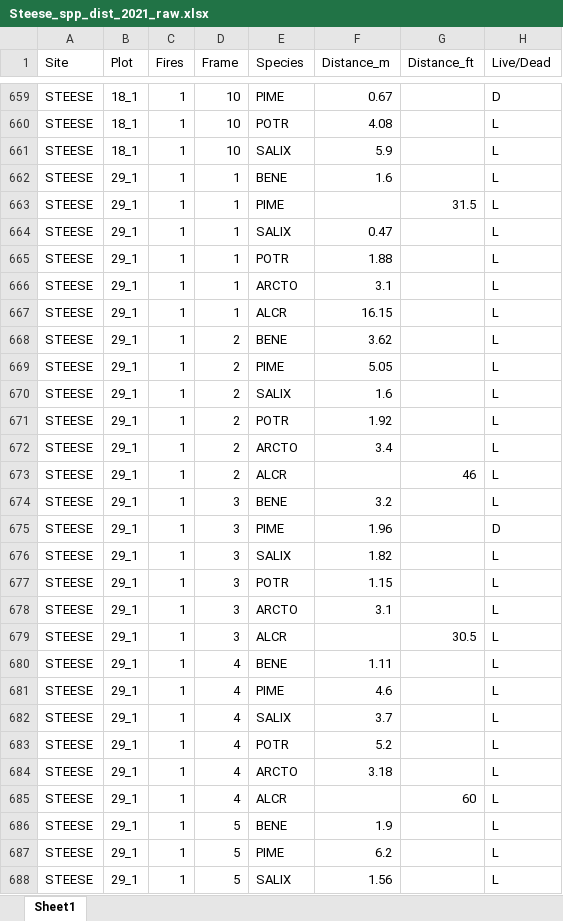
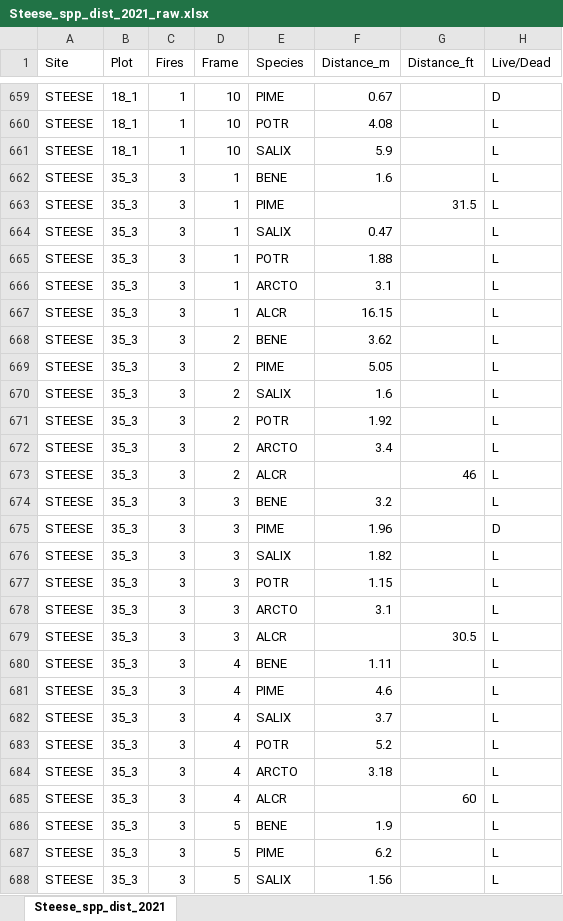
Before and after one commit to k8hayes/FireBehavior, an Excel workbook: data/distances/Steese_spp_dist_2021_raw.xlsx, sheet Steese_spp_dist_2021, drawn as a sheet; only a part is shown, gaps mark what is left out; values as stored, in another font and other column widths than the file's, no borders; the diff covers the shown part only; the diff names each change by its address in the sheet, - before the commit and + after, or states it on an @@ line.

Commit message:
fixed missing / weird steese sites (missing 29_1 in one, 35_3 in the other)

```diff
--- a/data/distances/Steese_spp_dist_2021_raw.xlsx (sheet Steese_spp_dist_2021)
+++ b/data/distances/Steese_spp_dist_2021_raw.xlsx (sheet Steese_spp_dist_2021)
-sheet tab: Sheet1
+sheet tab: Steese_spp_dist_2021
-B662:B688 (Plot): 29_1
+B662:B688 (Plot): 35_3
-C662:C688 (Fires): 1
+C662:C688 (Fires): 3
```
Also changed, not shown: 100 added rows and 66 edited cells elsewhere in this sheet, 6 other files.
